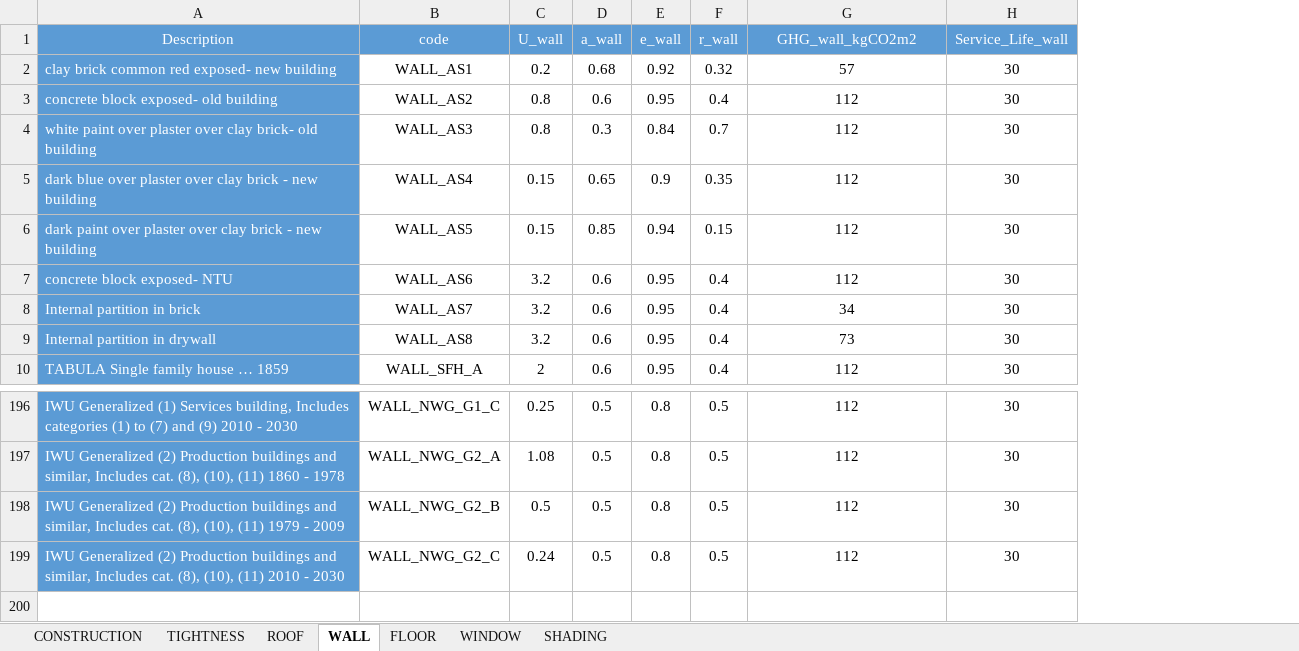
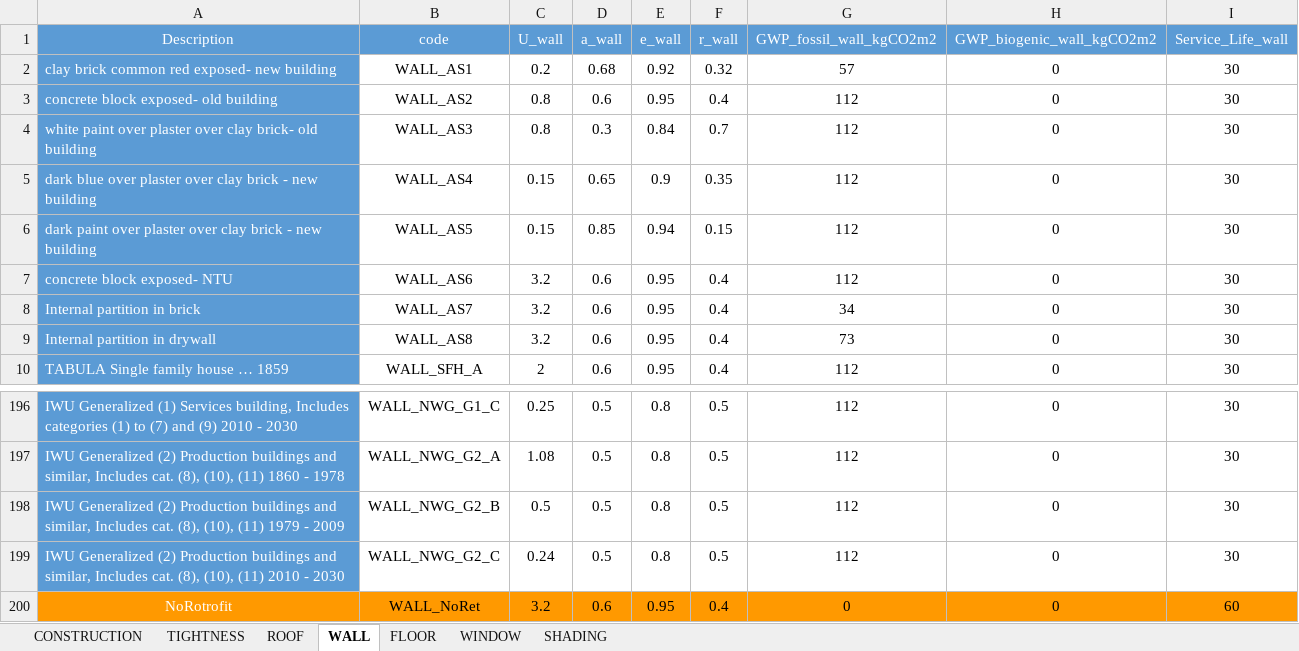
Before and after one commit to architecture-building-systems/CityEnergyAnalyst, an Excel workbook: cea/databases/DE/assemblies/ENVELOPE.xlsx, sheet WALL, drawn as a sheet; only a part is shown, gaps mark what is left out; values as stored, in another font and other column widths than the file's, no borders; the diff names each change by its address in the sheet, - before the commit and + after, or states it on an @@ line.

```diff
--- a/cea/databases/DE/assemblies/ENVELOPE.xlsx (sheet WALL)
+++ b/cea/databases/DE/assemblies/ENVELOPE.xlsx (sheet WALL)
+column H (GWP_biogenic_wall_kgCO2m2), rows 2-10: all 0; rows 196-199: all 0
-G1: GHG_wall_kgCO2m2
+G1: GWP_fossil_wall_kgCO2m2
+row 200: NoRotrofit | WALL_NoRet | 3.2 | 0.6 | 0.95 | 0.4 | 0 | 0 | 60
```
Also changed, not shown: sheet CONSTRUCTION, sheet ROOF, sheet FLOOR, sheet WINDOW, cea/databases/CH/assemblies/ENVELOPE.xlsx, cea/databases/SG/assemblies/ENVELOPE.xlsx, 2 other files.
